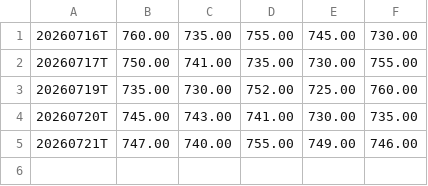
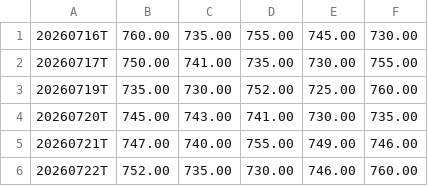
Before and after one commit to khasem/gexlevels, a CSV file: data/QQQ_C6_10.csv, drawn as a sheet; the diff names each change by its address in the sheet, - before the commit and + after, or states it on an @@ line.

```diff
--- a/data/QQQ_C6_10.csv
+++ b/data/QQQ_C6_10.csv
+row 6: 20260722T | 752.00 | 735.00 | 730.00 | 746.00 | 760.00
```
Also changed, not shown: data/QQQ_C1_5.csv, data/QQQ_CORE.csv, 11 other files.
